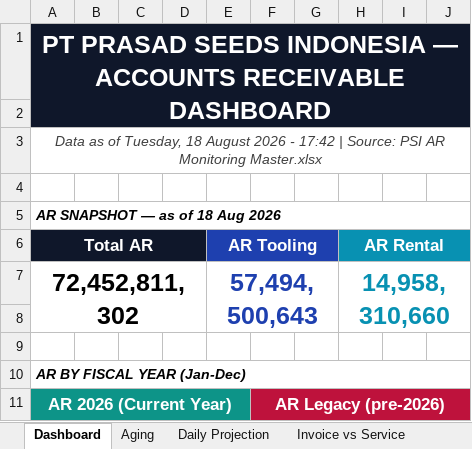
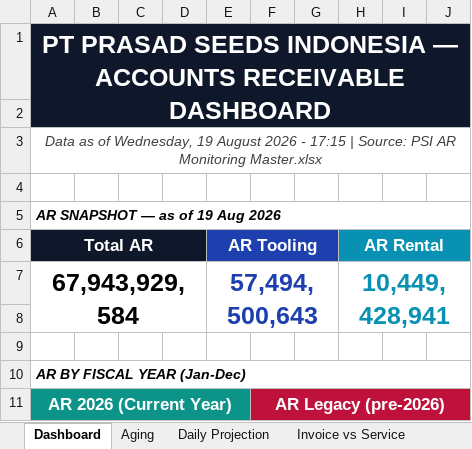
Before and after one commit to finmanagerindonesia-dev/psi-ar-dashboard, an Excel workbook: AR Movement Report.xlsx, sheet Dashboard, drawn as a sheet; only a part is shown; values as stored, in another font and other column widths than the file's, no borders; removed rows and columns are numbered as before the commit, all else as after; the diff covers the shown part only; the diff names each change by its address in the sheet, - before the commit and + after, or states it on an @@ line.

Commit message:
Auto-deploy AR dashboard 2026-08-19 17:15

```diff
--- a/AR Movement Report.xlsx (sheet Dashboard)
+++ b/AR Movement Report.xlsx (sheet Dashboard)
-A3: …as of Tuesday, 18 August 2026 - 17:42 | Source:…
+A3: …as of Wednesday, 19 August 2026 - 17:15 | Source:…
-A5: AR SNAPSHOT — as of 18 Aug 2026
+A5: AR SNAPSHOT — as of 19 Aug 2026
-row 7: 72,452,811,302 |  |  |  | 57,494,500,643 |  |  | 14,958,310,660
+row 7: 67,943,929,584 |  |  |  | 57,494,500,643 |  |  | 10,449,428,941
```
Also changed, not shown: 2 added rows, 2 removed rows, 8 edited cells and cell formats elsewhere in this sheet, sheet Raw Data, sheet Daily Projection, sheet Aging, sheet Invoice vs Service, sheet Service & Billing.
